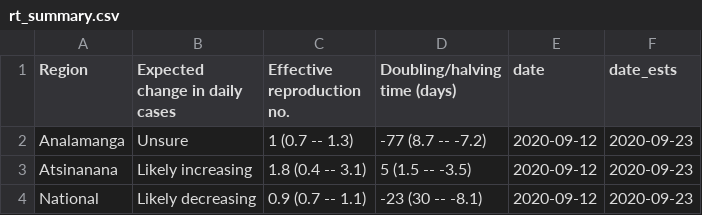
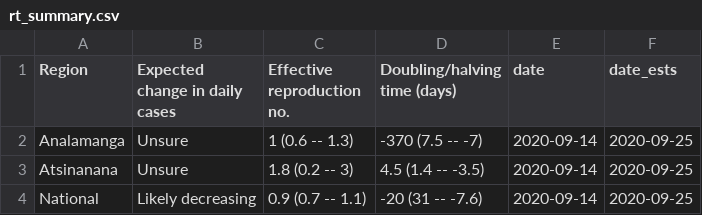
Before and after one commit to labmetcalf/mada-rt, a CSV file: latest/rt_summary.csv, drawn as a sheet.

```diff
--- a/latest/rt_summary.csv
+++ b/latest/rt_summary.csv
@@ -1,4 +1,4 @@
 Region,Expected change in daily cases,Effective reproduction no.,Doubling/halving time (days),date,date_ests
-Analamanga,Unsure,1 (0.7 -- 1.3),-77 (8.7 -- -7.2),2020-09-12,2020-09-23
-Atsinanana,Likely increasing,1.8 (0.4 -- 3.1),5 (1.5 -- -3.5),2020-09-12,2020-09-23
-National,Likely decreasing,0.9 (0.7 -- 1.1),-23 (30 -- -8.1),2020-09-12,2020-09-23
+Analamanga,Unsure,1 (0.6 -- 1.3),-370 (7.5 -- -7),2020-09-14,2020-09-25
+Atsinanana,Unsure,1.8 (0.2 -- 3),4.5 (1.4 -- -3.5),2020-09-14,2020-09-25
+National,Likely decreasing,0.9 (0.7 -- 1.1),-20 (31 -- -7.6),2020-09-14,2020-09-25
```
Also changed, not shown: latest/nowcast.csv, latest/rt_ests.csv.
